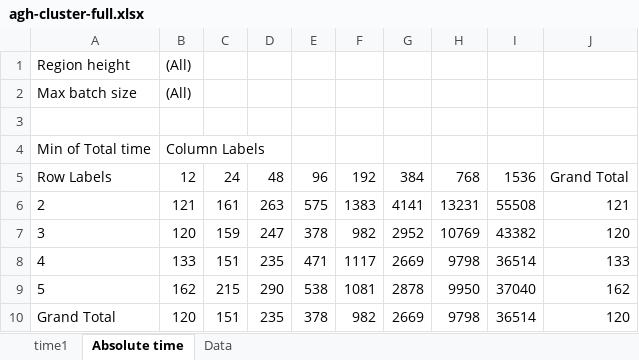
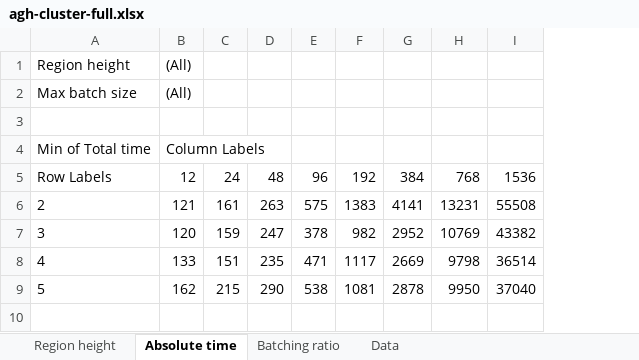
Before and after one commit to kboom/KomPlasTechSolver, an Excel workbook: results/agh-cluster-full.xlsx, sheet Absolute time, drawn as a sheet; values as stored, in another font and other column widths than the file's, no borders; conditional formats not drawn; the diff names each change by its address in the sheet, - before the commit and + after, or states it on an @@ line.

```diff
--- a/results/agh-cluster-full.xlsx (sheet Absolute time)
+++ b/results/agh-cluster-full.xlsx (sheet Absolute time)
-sheet tab: time1
+sheet tab: Region height
+sheet tab: Batching ratio
-column J, rows 5-9: Grand Total | 121 | 120 | 133 | 162
-row 10: Grand Total | 120 | 151 | 235 | 378 | 982 | 2669 | 9798 | 36514 | 120
```
Also changed, not shown: sheet Region height.
